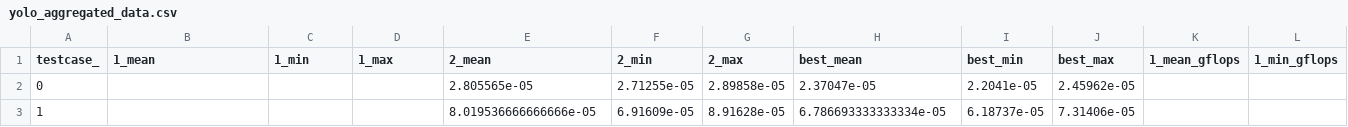
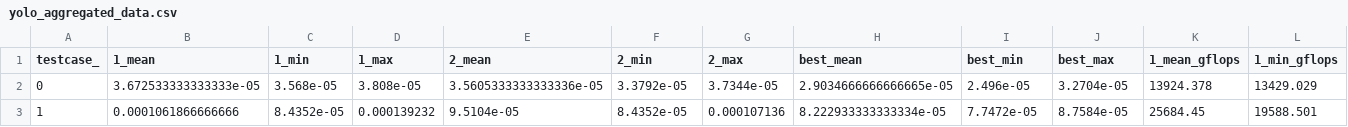
Before and after one commit to HPCRL/Ansor-AF-DS, a CSV file: figures/raw_ablation1/our_fea_GA/yolo_aggregated_data.csv, drawn as a sheet; only a part is shown; the diff covers the shown part only; the diff names each change by its address in the sheet, - before the commit and + after, or states it on an @@ line.

Commit message:
1000 trials data

```diff
--- a/figures/raw_ablation1/our_fea_GA/yolo_aggregated_data.csv
+++ b/figures/raw_ablation1/our_fea_GA/yolo_aggregated_data.csv
-B2 (1_mean): (empty)
+B2 (1_mean): 3.672533333333333e-05
-C2 (1_min): (empty)
+C2 (1_min): 3.568e-05
-D2 (1_max): (empty)
+D2 (1_max): 3.808e-05
-E2 (2_mean): 2.805565e-05
+E2 (2_mean): 3.5605333333333336e-05
-F2 (2_min): 2.71255e-05
+F2 (2_min): 3.3792e-05
-G2 (2_max): 2.89858e-05
+G2 (2_max): 3.7344e-05
-H2 (best_mean): 2.37047e-05
+H2 (best_mean): 2.9034666666666665e-05
-I2 (best_min): 2.2041e-05
+I2 (best_min): 2.496e-05
-J2 (best_max): 2.45962e-05
+J2 (best_max): 3.2704e-05
-K2 (1_mean_gflops): (empty)
+K2 (1_mean_gflops): 13924.378
-L2 (1_min_gflops): (empty)
+L2 (1_min_gflops): 13429.029
-B3 (1_mean): (empty)
+B3 (1_mean): 0.0001061866666666
-C3 (1_min): (empty)
+C3 (1_min): 8.4352e-05
-D3 (1_max): (empty)
+D3 (1_max): 0.000139232
-E3 (2_mean): 8.019536666666666e-05
+E3 (2_mean): 9.5104e-05
-F3 (2_min): 6.91609e-05
+F3 (2_min): 8.4352e-05
-G3 (2_max): 8.91628e-05
+G3 (2_max): 0.000107136
-H3 (best_mean): 6.786693333333334e-05
+H3 (best_mean): 8.222933333333334e-05
-I3 (best_min): 6.18737e-05
+I3 (best_min): 7.7472e-05
-J3 (best_max): 7.31406e-05
+J3 (best_max): 8.7584e-05
-K3 (1_mean_gflops): (empty)
+K3 (1_mean_gflops): 25684.45
-L3 (1_min_gflops): (empty)
+L3 (1_min_gflops): 19588.501
```
Also changed, not shown: 176 edited cells elsewhere in this file, figures/raw_ablation1/our_fea_GA/resnet_aggregated_data.csv, figures/raw_ablation2/ansor/resnet_aggregated_data.csv, 39 other files.
